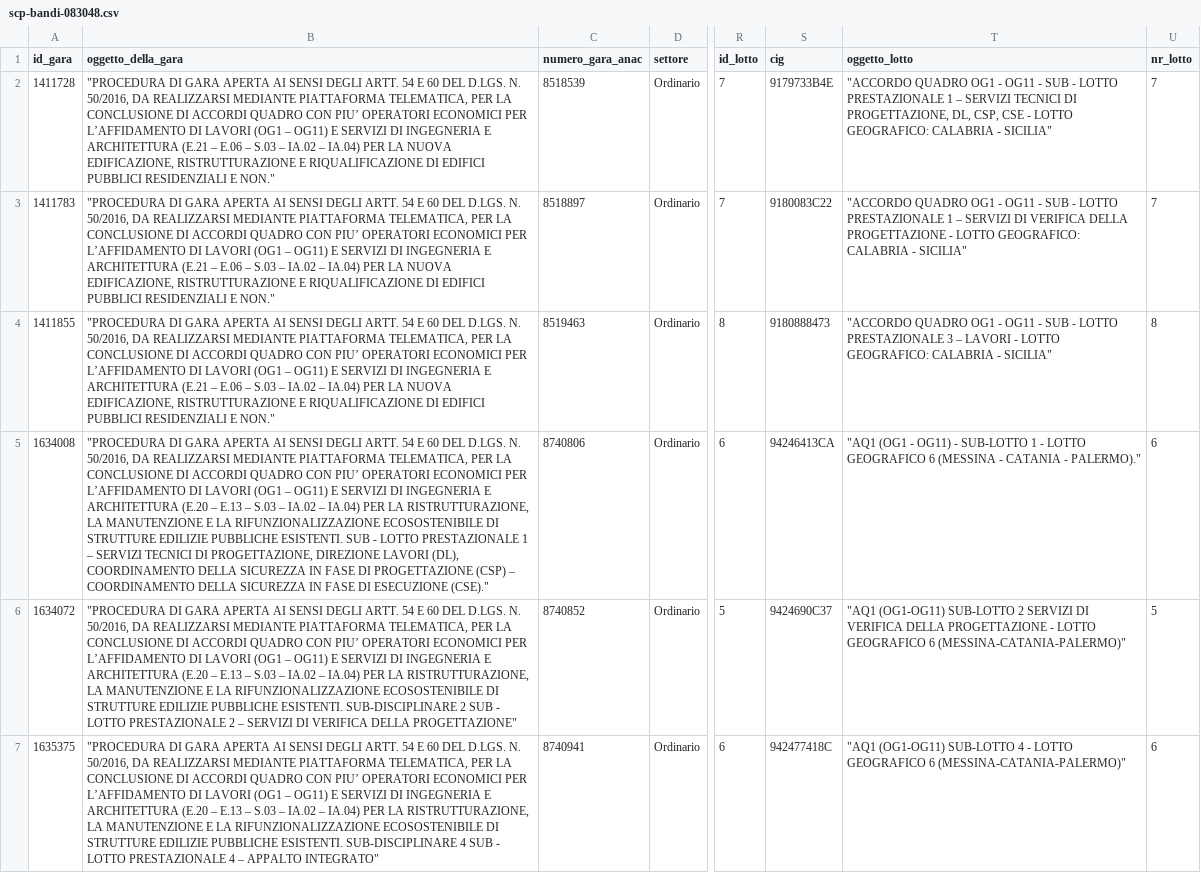
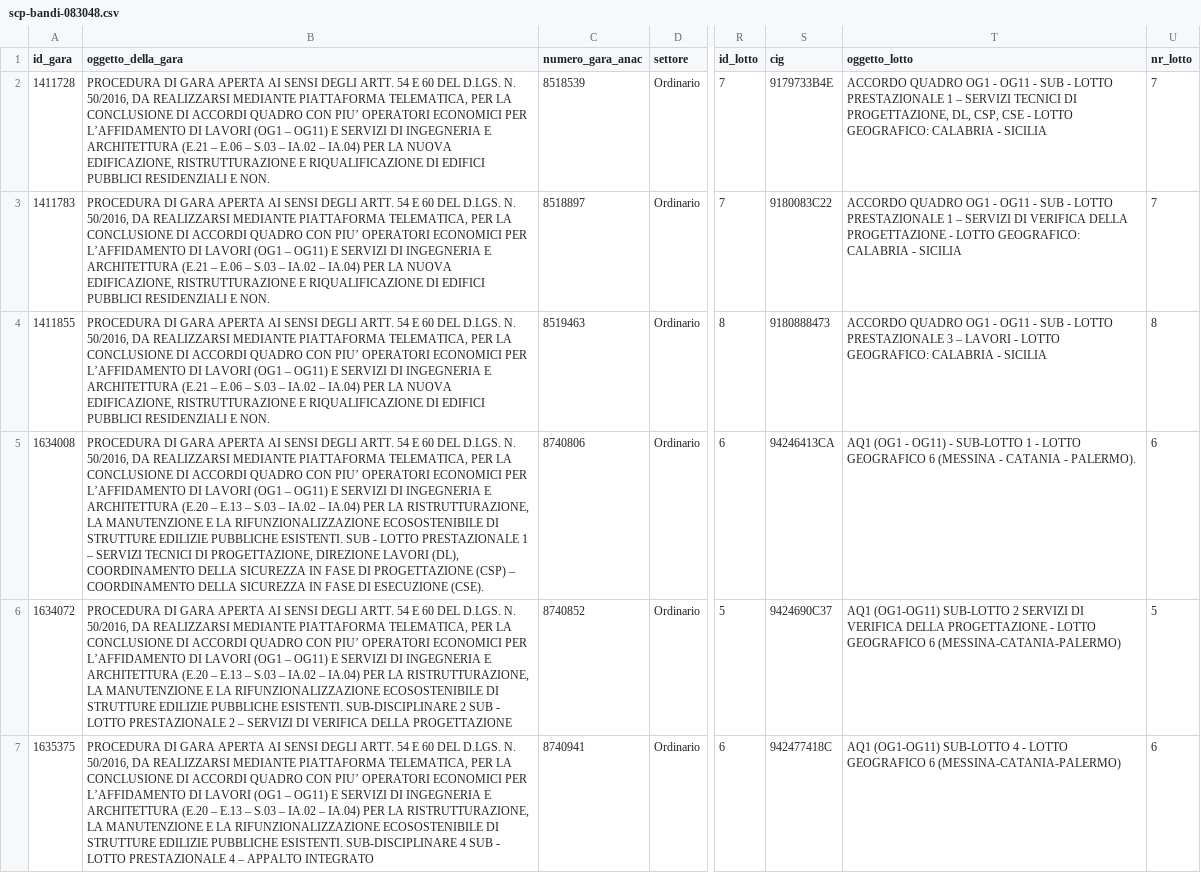
Before and after one commit to ondata/italian-public-sector-pnrr-data-guide, a CSV file: data/messina/scp-bandi-083048.csv, drawn as a sheet; only a part is shown, gaps mark what is left out; the diff covers the shown part only; the diff names each change by its address in the sheet, - before the commit and + after, or states it on an @@ line.

Commit message:
pulizia

```diff
--- a/data/messina/scp-bandi-083048.csv
+++ b/data/messina/scp-bandi-083048.csv
-B2:B4 (oggetto_della_gara): "PROCEDURA DI GARA APERTA AI SENSI DEGLI ARTT. 54 E 60 DEL D.LGS. N. 50/2016, DA REALIZZARSI MEDIANTE PIATTAFORMA TELEMATICA, PER LA CONCLUSIONE DI ACCORDI QUADRO CON PIU’ OPERATORI ECONOMICI PER L’AFFIDAMENTO DI LAVORI (OG1 – OG11) E SERVIZI DI INGEGNERIA E ARCHITETTURA (E.21 – E.06 – S.03 – IA.02 – IA.04) PER LA NUOVA EDIFICAZIONE, RISTRUTTURAZIONE E RIQUALIFICAZIONE DI EDIFICI PUBBLICI RESIDENZIALI E NON."
+B2:B4 (oggetto_della_gara): PROCEDURA DI GARA APERTA AI SENSI DEGLI ARTT. 54 E 60 DEL D.LGS. N. 50/2016, DA REALIZZARSI MEDIANTE PIATTAFORMA TELEMATICA, PER LA CONCLUSIONE DI ACCORDI QUADRO CON PIU’ OPERATORI ECONOMICI PER L’AFFIDAMENTO DI LAVORI (OG1 – OG11) E SERVIZI DI INGEGNERIA E ARCHITETTURA (E.21 – E.06 – S.03 – IA.02 – IA.04) PER LA NUOVA EDIFICAZIONE, RISTRUTTURAZIONE E RIQUALIFICAZIONE DI EDIFICI PUBBLICI RESIDENZIALI E NON.
-T2 (oggetto_lotto): "ACCORDO QUADRO OG1 - OG11 - SUB - LOTTO PRESTAZIONALE 1 – SERVIZI TECNICI DI PROGETTAZIONE, DL, CSP, CSE - LOTTO GEOGRAFICO: CALABRIA - SICILIA"
+T2 (oggetto_lotto): ACCORDO QUADRO OG1 - OG11 - SUB - LOTTO PRESTAZIONALE 1 – SERVIZI TECNICI DI PROGETTAZIONE, DL, CSP, CSE - LOTTO GEOGRAFICO: CALABRIA - SICILIA
-T3 (oggetto_lotto): "ACCORDO QUADRO OG1 - OG11 - SUB - LOTTO PRESTAZIONALE 1 – SERVIZI DI VERIFICA DELLA PROGETTAZIONE - LOTTO GEOGRAFICO: CALABRIA - SICILIA"
+T3 (oggetto_lotto): ACCORDO QUADRO OG1 - OG11 - SUB - LOTTO PRESTAZIONALE 1 – SERVIZI DI VERIFICA DELLA PROGETTAZIONE - LOTTO GEOGRAFICO: CALABRIA - SICILIA
-T4 (oggetto_lotto): "ACCORDO QUADRO OG1 - OG11 - SUB - LOTTO PRESTAZIONALE 3 – LAVORI - LOTTO GEOGRAFICO: CALABRIA - SICILIA"
+T4 (oggetto_lotto): ACCORDO QUADRO OG1 - OG11 - SUB - LOTTO PRESTAZIONALE 3 – LAVORI - LOTTO GEOGRAFICO: CALABRIA - SICILIA
-B5 (oggetto_della_gara): "PROCEDURA DI GARA APERTA AI SENSI DEGLI ARTT. 54 E 60 DEL D.LGS. N. 50/2016, DA REALIZZARSI MEDIANTE PIATTAFORMA TELEMATICA, PER LA CONCLUSIONE DI ACCORDI QUADRO CON PIU’ OPERATORI ECONOMICI PER L’AFFIDAMENTO DI LAVORI (OG1 – OG11) E SERVIZI DI INGEGNERIA E ARCHITETTURA (E.20 – E.13 – S.03 – IA.02 – IA.04) PER LA RISTRUTTURAZIONE, LA MANUTENZIONE E LA RIFUNZIONALIZZAZIONE ECOSOSTENIBILE DI STRUTTURE EDILIZIE PUBBLICHE ESISTENTI. SUB - LOTTO PRESTAZIONALE 1 – SERVIZI TECNICI DI PROGETTAZIONE, DIREZIONE LAVORI (DL), COORDINAMENTO DELLA SICUREZZA IN FASE DI PROGETTAZIONE (CSP) – COORDINAMENTO DELLA SICUREZZA IN FASE DI ESECUZIONE (CSE)."
+B5 (oggetto_della_gara): PROCEDURA DI GARA APERTA AI SENSI DEGLI ARTT. 54 E 60 DEL D.LGS. N. 50/2016, DA REALIZZARSI MEDIANTE PIATTAFORMA TELEMATICA, PER LA CONCLUSIONE DI ACCORDI QUADRO CON PIU’ OPERATORI ECONOMICI PER L’AFFIDAMENTO DI LAVORI (OG1 – OG11) E SERVIZI DI INGEGNERIA E ARCHITETTURA (E.20 – E.13 – S.03 – IA.02 – IA.04) PER LA RISTRUTTURAZIONE, LA MANUTENZIONE E LA RIFUNZIONALIZZAZIONE ECOSOSTENIBILE DI STRUTTURE EDILIZIE PUBBLICHE ESISTENTI. SUB - LOTTO PRESTAZIONALE 1 – SERVIZI TECNICI DI PROGETTAZIONE, DIREZIONE LAVORI (DL), COORDINAMENTO DELLA SICUREZZA IN FASE DI PROGETTAZIONE (CSP) – COORDINAMENTO DELLA SICUREZZA IN FASE DI ESECUZIONE (CSE).
-T5 (oggetto_lotto): "AQ1 (OG1 - OG11) - SUB-LOTTO 1 - LOTTO GEOGRAFICO 6 (MESSINA - CATANIA - PALERMO)."
+T5 (oggetto_lotto): AQ1 (OG1 - OG11) - SUB-LOTTO 1 - LOTTO GEOGRAFICO 6 (MESSINA - CATANIA - PALERMO).
-B6 (oggetto_della_gara): "PROCEDURA DI GARA APERTA AI SENSI DEGLI ARTT. 54 E 60 DEL D.LGS. N. 50/2016, DA REALIZZARSI MEDIANTE PIATTAFORMA TELEMATICA, PER LA CONCLUSIONE DI ACCORDI QUADRO CON PIU’ OPERATORI ECONOMICI PER L’AFFIDAMENTO DI LAVORI (OG1 – OG11) E SERVIZI DI INGEGNERIA E ARCHITETTURA (E.20 – E.13 – S.03 – IA.02 – IA.04) PER LA RISTRUTTURAZIONE, LA MANUTENZIONE E LA RIFUNZIONALIZZAZIONE ECOSOSTENIBILE DI STRUTTURE EDILIZIE PUBBLICHE ESISTENTI. SUB-DISCIPLINARE 2 SUB - LOTTO PRESTAZIONALE 2 – SERVIZI DI VERIFICA DELLA PROGETTAZIONE"
+B6 (oggetto_della_gara): PROCEDURA DI GARA APERTA AI SENSI DEGLI ARTT. 54 E 60 DEL D.LGS. N. 50/2016, DA REALIZZARSI MEDIANTE PIATTAFORMA TELEMATICA, PER LA CONCLUSIONE DI ACCORDI QUADRO CON PIU’ OPERATORI ECONOMICI PER L’AFFIDAMENTO DI LAVORI (OG1 – OG11) E SERVIZI DI INGEGNERIA E ARCHITETTURA (E.20 – E.13 – S.03 – IA.02 – IA.04) PER LA RISTRUTTURAZIONE, LA MANUTENZIONE E LA RIFUNZIONALIZZAZIONE ECOSOSTENIBILE DI STRUTTURE EDILIZIE PUBBLICHE ESISTENTI. SUB-DISCIPLINARE 2 SUB - LOTTO PRESTAZIONALE 2 – SERVIZI DI VERIFICA DELLA PROGETTAZIONE
-T6 (oggetto_lotto): "AQ1 (OG1-OG11) SUB-LOTTO 2 SERVIZI DI VERIFICA DELLA PROGETTAZIONE - LOTTO GEOGRAFICO 6 (MESSINA-CATANIA-PALERMO)"
+T6 (oggetto_lotto): AQ1 (OG1-OG11) SUB-LOTTO 2 SERVIZI DI VERIFICA DELLA PROGETTAZIONE - LOTTO GEOGRAFICO 6 (MESSINA-CATANIA-PALERMO)
-B7 (oggetto_della_gara): "PROCEDURA DI GARA APERTA AI SENSI DEGLI ARTT. 54 E 60 DEL D.LGS. N. 50/2016, DA REALIZZARSI MEDIANTE PIATTAFORMA TELEMATICA, PER LA CONCLUSIONE DI ACCORDI QUADRO CON PIU’ OPERATORI ECONOMICI PER L’AFFIDAMENTO DI LAVORI (OG1 – OG11) E SERVIZI DI INGEGNERIA E ARCHITETTURA (E.20 – E.13 – S.03 – IA.02 – IA.04) PER LA RISTRUTTURAZIONE, LA MANUTENZIONE E LA RIFUNZIONALIZZAZIONE ECOSOSTENIBILE DI STRUTTURE EDILIZIE PUBBLICHE ESISTENTI. SUB-DISCIPLINARE 4 SUB - LOTTO PRESTAZIONALE 4 – APPALTO INTEGRATO"
+B7 (oggetto_della_gara): PROCEDURA DI GARA APERTA AI SENSI DEGLI ARTT. 54 E 60 DEL D.LGS. N. 50/2016, DA REALIZZARSI MEDIANTE PIATTAFORMA TELEMATICA, PER LA CONCLUSIONE DI ACCORDI QUADRO CON PIU’ OPERATORI ECONOMICI PER L’AFFIDAMENTO DI LAVORI (OG1 – OG11) E SERVIZI DI INGEGNERIA E ARCHITETTURA (E.20 – E.13 – S.03 – IA.02 – IA.04) PER LA RISTRUTTURAZIONE, LA MANUTENZIONE E LA RIFUNZIONALIZZAZIONE ECOSOSTENIBILE DI STRUTTURE EDILIZIE PUBBLICHE ESISTENTI. SUB-DISCIPLINARE 4 SUB - LOTTO PRESTAZIONALE 4 – APPALTO INTEGRATO
-T7 (oggetto_lotto): "AQ1 (OG1-OG11) SUB-LOTTO 4 - LOTTO GEOGRAFICO 6 (MESSINA-CATANIA-PALERMO)"
+T7 (oggetto_lotto): AQ1 (OG1-OG11) SUB-LOTTO 4 - LOTTO GEOGRAFICO 6 (MESSINA-CATANIA-PALERMO)
```
Also changed, not shown: 10 edited cells elsewhere in this file.
